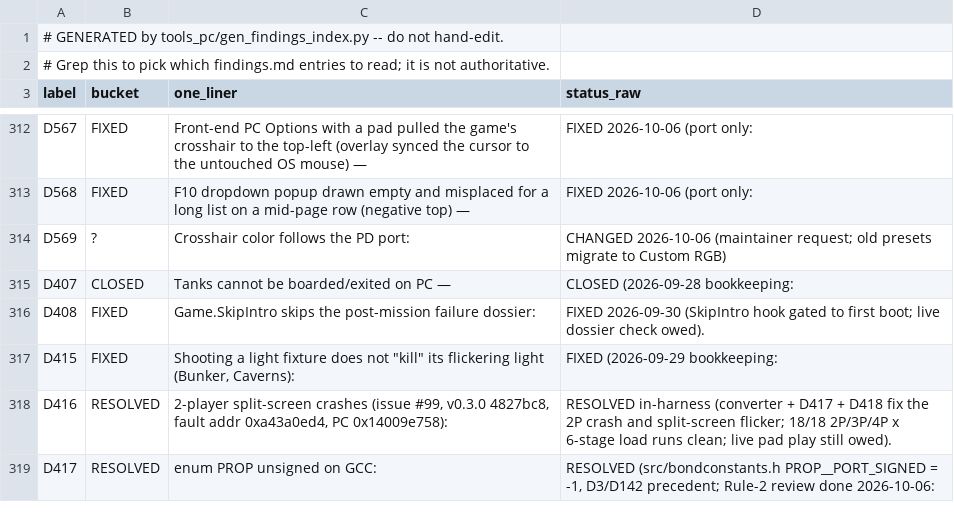
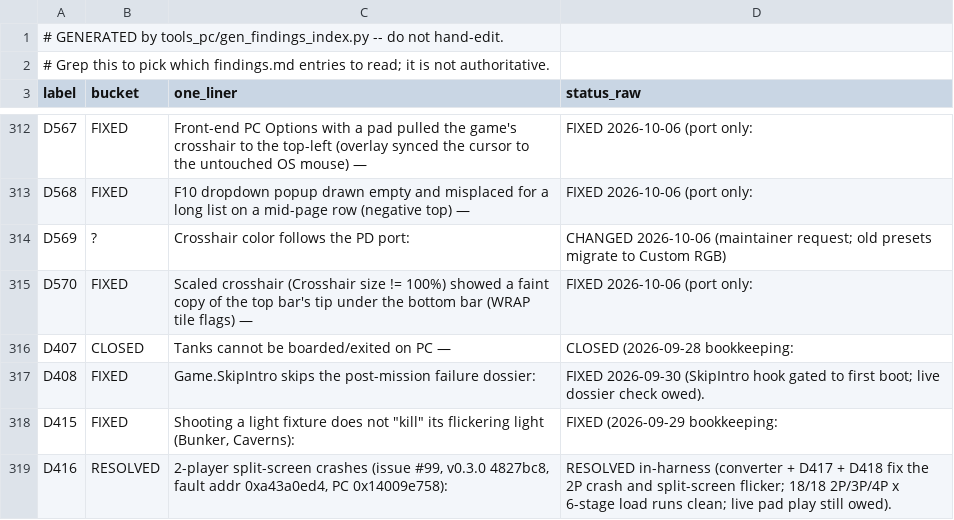
Before and after one commit to jkdansereau/goldeneye-pc-port, a CSV file: docs/dev/findings-index.csv, drawn as a sheet; only a part is shown, gaps mark what is left out; the shorter side is filled out with more unchanged rows; the diff names each change by its address in the sheet, - before the commit and + after, or states it on an @@ line.

Commit message:
Crosshair: clamp the sight texture when scaled, no speck under the bottom bar (D570)

```diff
--- a/docs/dev/findings-index.csv
+++ b/docs/dev/findings-index.csv
+row 315: D570 | FIXED | Scaled crosshair (Crosshair size != 100%) showed a faint copy of the top bar's tip under the bottom bar (WRAP tile flags) — | FIXED 2026-10-06 (port only:
```
Also changed, not shown: 3 other files.
